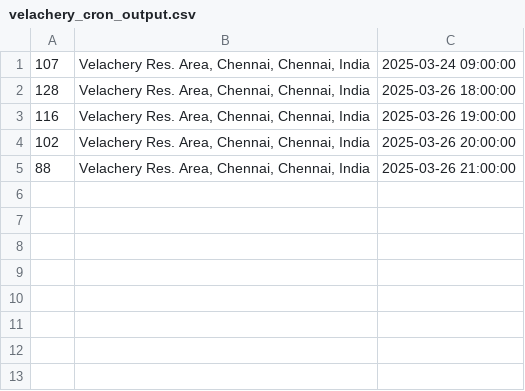
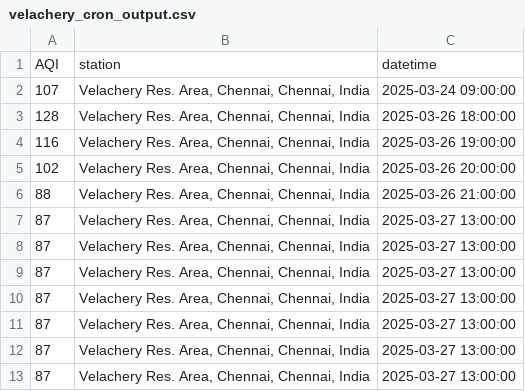
Before and after one commit to KrishnenduMR/ChennaiAir, a CSV file: data/cron_job_data/velachery_cron_output.csv, drawn as a sheet; the diff names each change by its address in the sheet, - before the commit and + after, or states it on an @@ line.

```diff
--- a/data/cron_job_data/velachery_cron_output.csv
+++ b/data/cron_job_data/velachery_cron_output.csv
+row 1: AQI | station | datetime
+row 7: 87 | Velachery Res. Area, Chennai, Chennai, India | 2025-03-27 13:00:00
+row 8: 87 | Velachery Res. Area, Chennai, Chennai, India | 2025-03-27 13:00:00
+row 9: 87 | Velachery Res. Area, Chennai, Chennai, India | 2025-03-27 13:00:00
+row 10: 87 | Velachery Res. Area, Chennai, Chennai, India | 2025-03-27 13:00:00
+row 11: 87 | Velachery Res. Area, Chennai, Chennai, India | 2025-03-27 13:00:00
+row 12: 87 | Velachery Res. Area, Chennai, Chennai, India | 2025-03-27 13:00:00
+row 13: 87 | Velachery Res. Area, Chennai, Chennai, India | 2025-03-27 13:00:00
```
Also changed, not shown: data/cron_job_data/manali_cron_output.csv, static/data/alandur_cron_output.csv, 7 other files.
